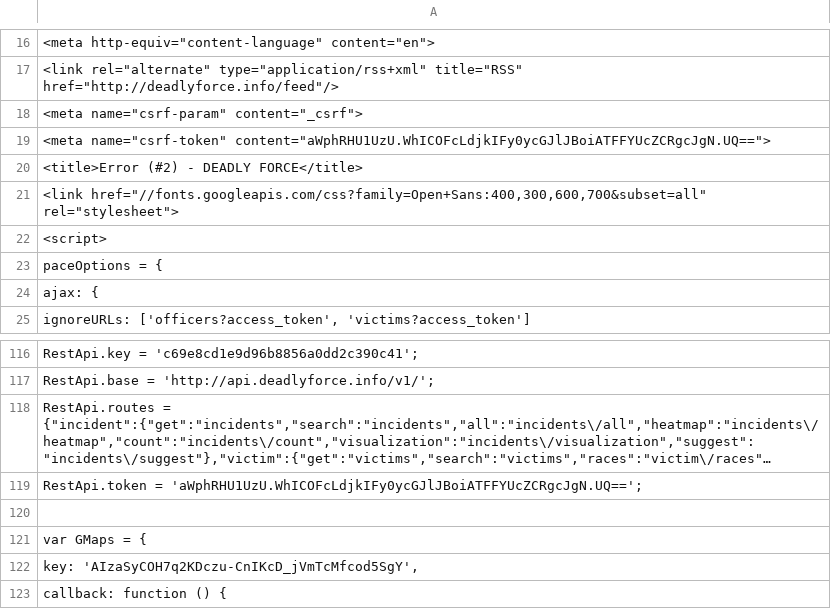
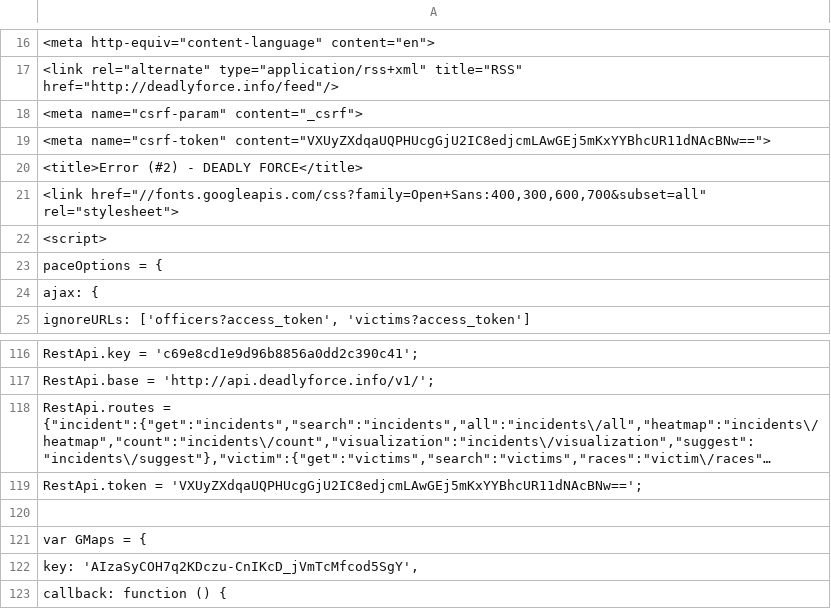
Before and after one commit to deadly-force/US-Police-Killings-Database, a TSV file: deadly-force-data.tsv, drawn as a sheet; only a part is shown, gaps mark what is left out; long unchanged cells end in …; the diff names each change by its address in the sheet, - before the commit and + after, or states it on an @@ line.

```diff
--- a/deadly-force-data.tsv
+++ b/deadly-force-data.tsv
-A19: <meta name="csrf-token" content="aWphRHU1UzU.WhICOFcLdjkIFy0ycGJlJBoiATFFYUcZCRgcJgN.UQ==">
+A19: <meta name="csrf-token" content="VXUyZXdqaUQPHUcgGjU2IC8edjcmLAwGEj5mKxYYBhcUR11dNAcBNw==">
-A119: RestApi.token = 'aWphRHU1UzU.WhICOFcLdjkIFy0ycGJlJBoiATFFYUcZCRgcJgN.UQ==';
+A119: RestApi.token = 'VXUyZXdqaUQPHUcgGjU2IC8edjcmLAwGEj5mKxYYBhcUR11dNAcBNw==';
```
Also changed, not shown: deadly-force-data.csv, 2 other files.
